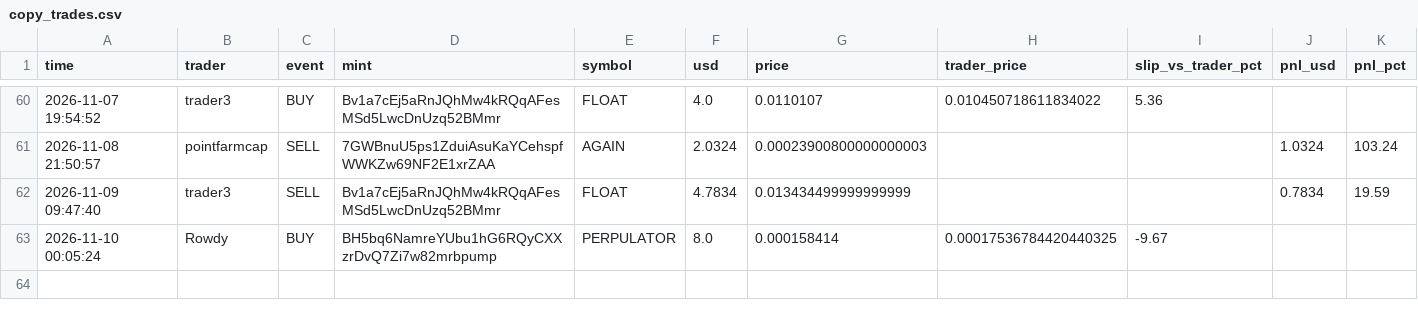
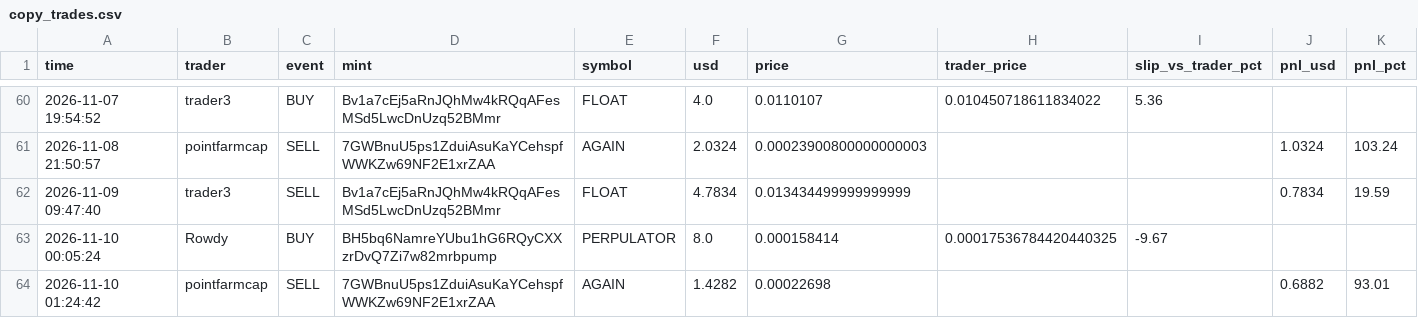
Before and after one commit to Yairpit/memecoin-trader, a CSV file: copy_trades.csv, drawn as a sheet; only a part is shown, gaps mark what is left out.

```diff
--- a/copy_trades.csv
+++ b/copy_trades.csv
@@ -63 +63,2 @@ time,trader,event,mint,symbol,usd,price,trader_price,slip_vs_trader_pct,pnl_usd,
 2026-11-10 00:05:24,Rowdy,BUY,BH5bq6NamreYUbu1hG6RQyCXXzrDvQ7Zi7w82mrbpump,PERPULATOR,8.0,0.000158414,0.00017536784420440325,-9.67,,
+2026-11-10 01:24:42,pointfarmcap,SELL,7GWBnuU5ps1ZduiAsuKaYCehspfWWKZw69NF2E1xrZAA,AGAIN,1.4282,0.00022698,,,0.6882,93.01
```
Also changed, not shown: 1 other file.
